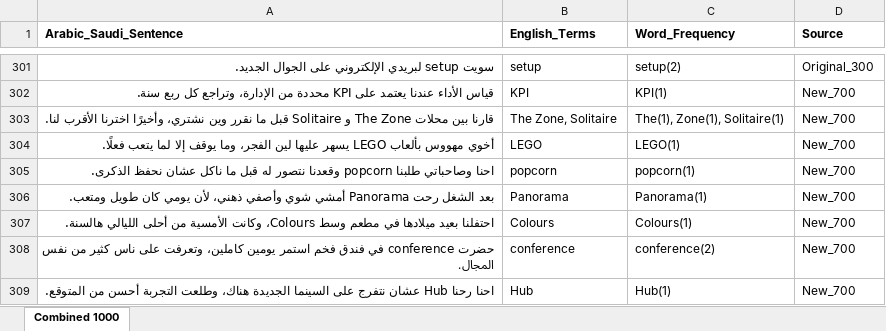
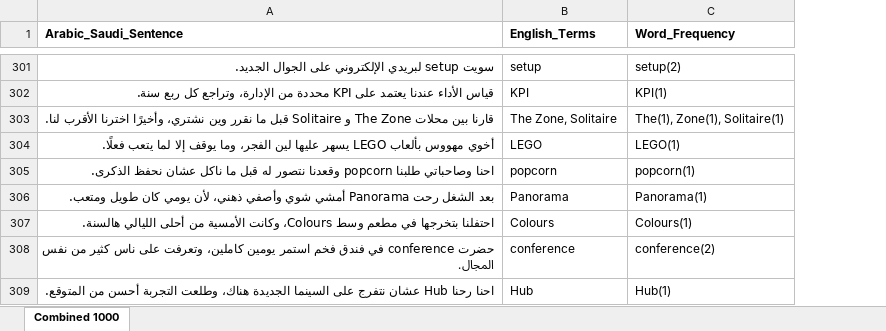
Before and after one commit to jjujjo/stc_voice_data_collection, an Excel workbook: arabic_english_codeswitching_1000_combined.xlsx, sheet Combined 1000, drawn as a sheet; only a part is shown, gaps mark what is left out; values as stored, in another font and other column widths than the file's, no borders; the diff covers the shown part only; the diff names each change by its address in the sheet, - before the commit and + after, or states it on an @@ line.

```diff
--- a/arabic_english_codeswitching_1000_combined.xlsx (sheet Combined 1000)
+++ b/arabic_english_codeswitching_1000_combined.xlsx (sheet Combined 1000)
-column D (Source), rows 301-309: Original_300 | New_700 | New_700 | New_700 | New_700 | New_700 | New_700 | New_700 | New_700
-A307 (Arabic_Saudi_Sentence): احتفلنا بعيد ميلادها في مطعم…
+A307 (Arabic_Saudi_Sentence): احتفلنا بتخرجها في مطعم…
```
Also changed, not shown: 18 edited cells elsewhere in this sheet, arabic_english_codeswitching_300.xlsx, arabic_english_codeswitching_700_new.xlsx, 2 other files.
